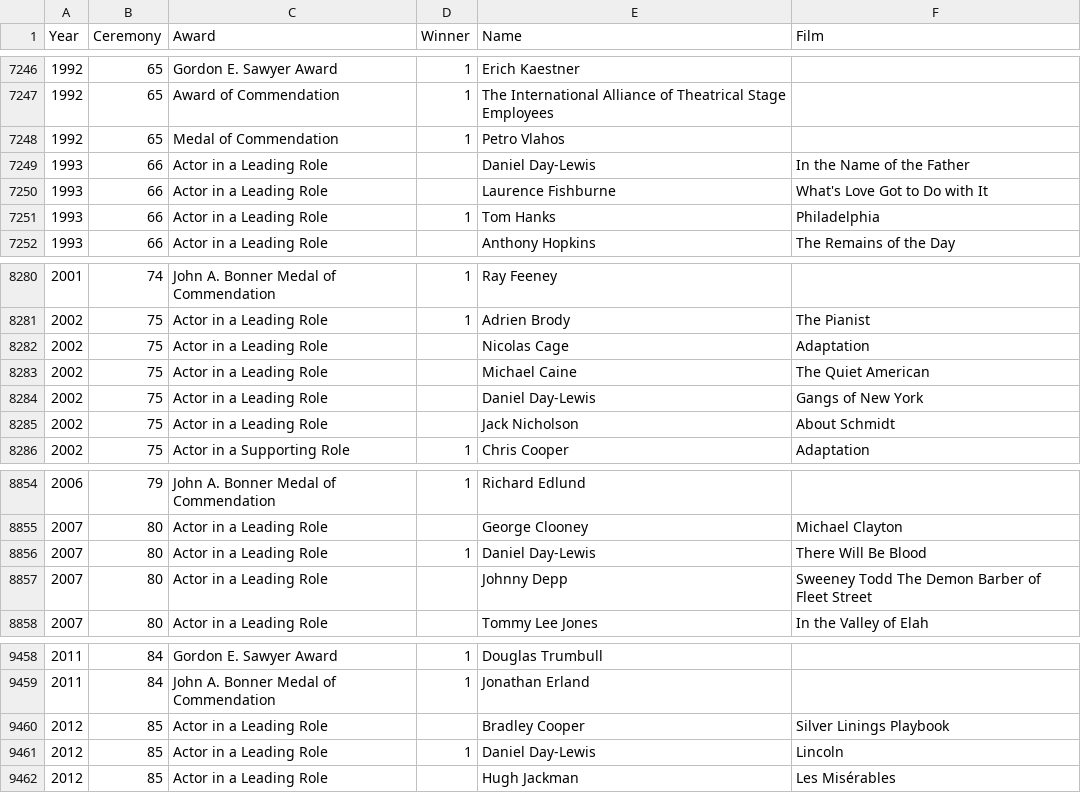
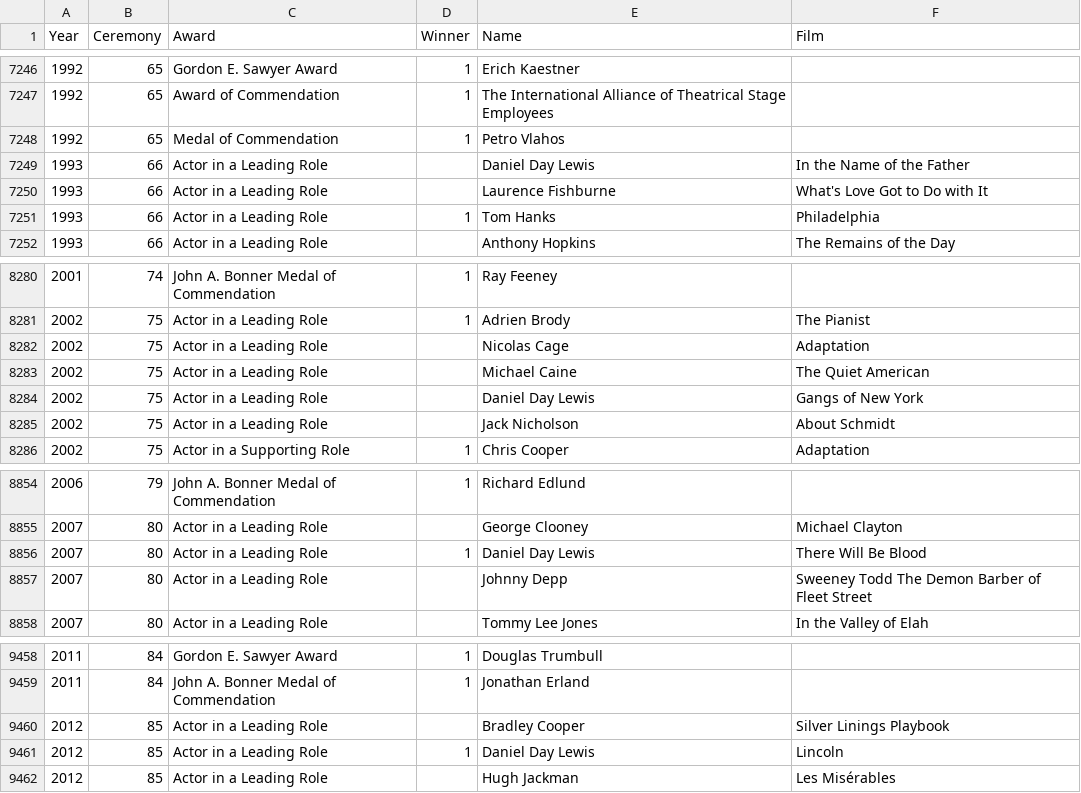
Before and after one commit to kenman21/final_project_mod1, a CSV file: db/academy_awards.csv, drawn as a sheet; only a part is shown, gaps mark what is left out.

Commit message:
created methods for search by year, ceremony, category

```diff
--- a/db/academy_awards.csv
+++ b/db/academy_awards.csv
@@ -7248,3 +7248,3 @@ Year,Ceremony,Award,Winner,Name,Film
 1992,65,Medal of Commendation,1,Petro Vlahos,
-1993,66,Actor in a Leading Role,,Daniel Day-Lewis,In the Name of the Father
+1993,66,Actor in a Leading Role,,Daniel Day Lewis,In the Name of the Father
 1993,66,Actor in a Leading Role,,Laurence Fishburne,What's Love Got to Do with It
@@ -8283,3 +8283,3 @@ Year,Ceremony,Award,Winner,Name,Film
 2002,75,Actor in a Leading Role,,Michael Caine,The Quiet American
-2002,75,Actor in a Leading Role,,Daniel Day-Lewis,Gangs of New York
+2002,75,Actor in a Leading Role,,Daniel Day Lewis,Gangs of New York
 2002,75,Actor in a Leading Role,,Jack Nicholson,About Schmidt
@@ -8855,3 +8855,3 @@ Year,Ceremony,Award,Winner,Name,Film
 2007,80,Actor in a Leading Role,,George Clooney,Michael Clayton
-2007,80,Actor in a Leading Role,1,Daniel Day-Lewis,There Will Be Blood
+2007,80,Actor in a Leading Role,1,Daniel Day Lewis,There Will Be Blood
 2007,80,Actor in a Leading Role,,Johnny Depp,Sweeney Todd The Demon Barber of Fleet Street
@@ -9460,3 +9460,3 @@ Year,Ceremony,Award,Winner,Name,Film
 2012,85,Actor in a Leading Role,,Bradley Cooper,Silver Linings Playbook
-2012,85,Actor in a Leading Role,1,Daniel Day-Lewis,Lincoln
+2012,85,Actor in a Leading Role,1,Daniel Day Lewis,Lincoln
 2012,85,Actor in a Leading Role,,Hugh Jackman,Les Misérables
```
Also changed, not shown: 6 other files.
